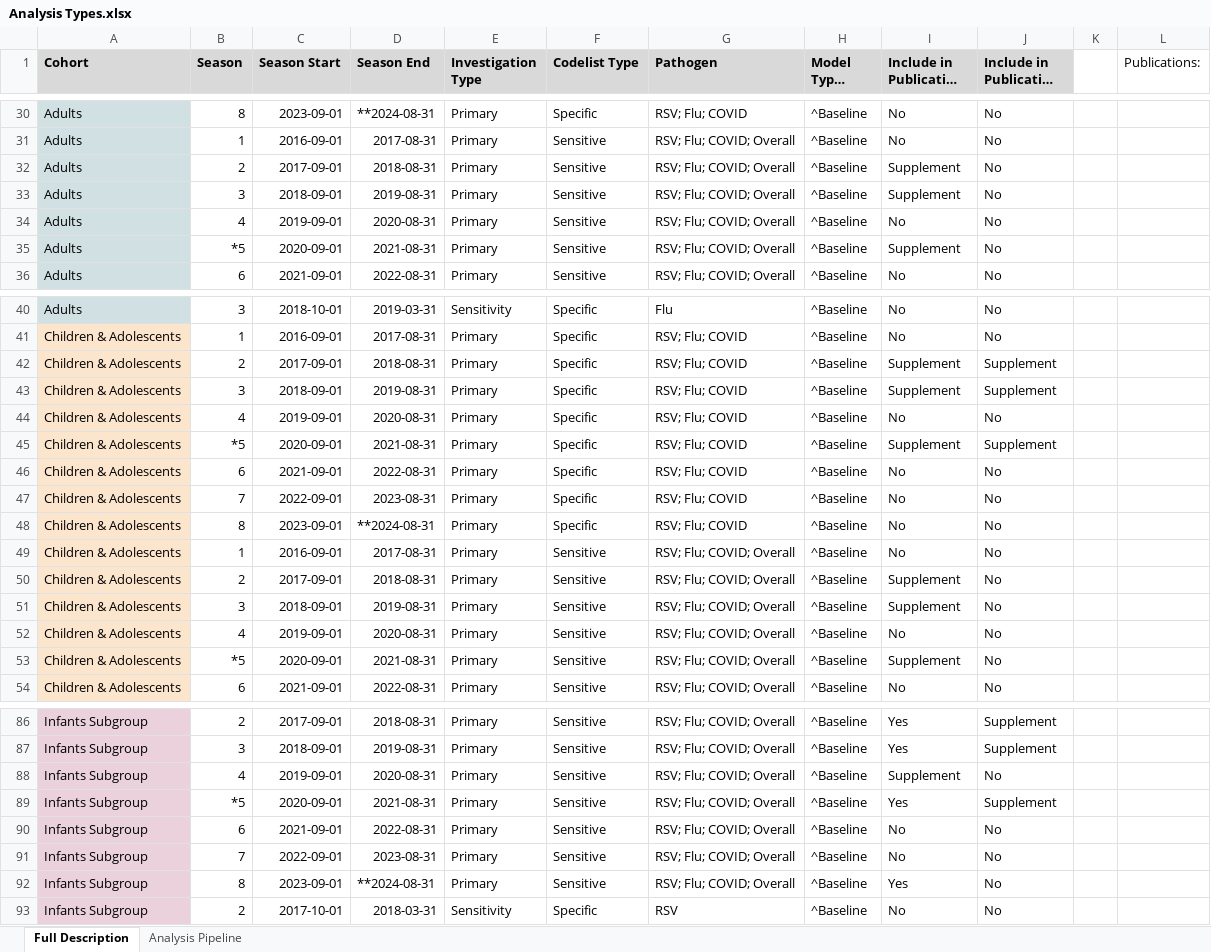
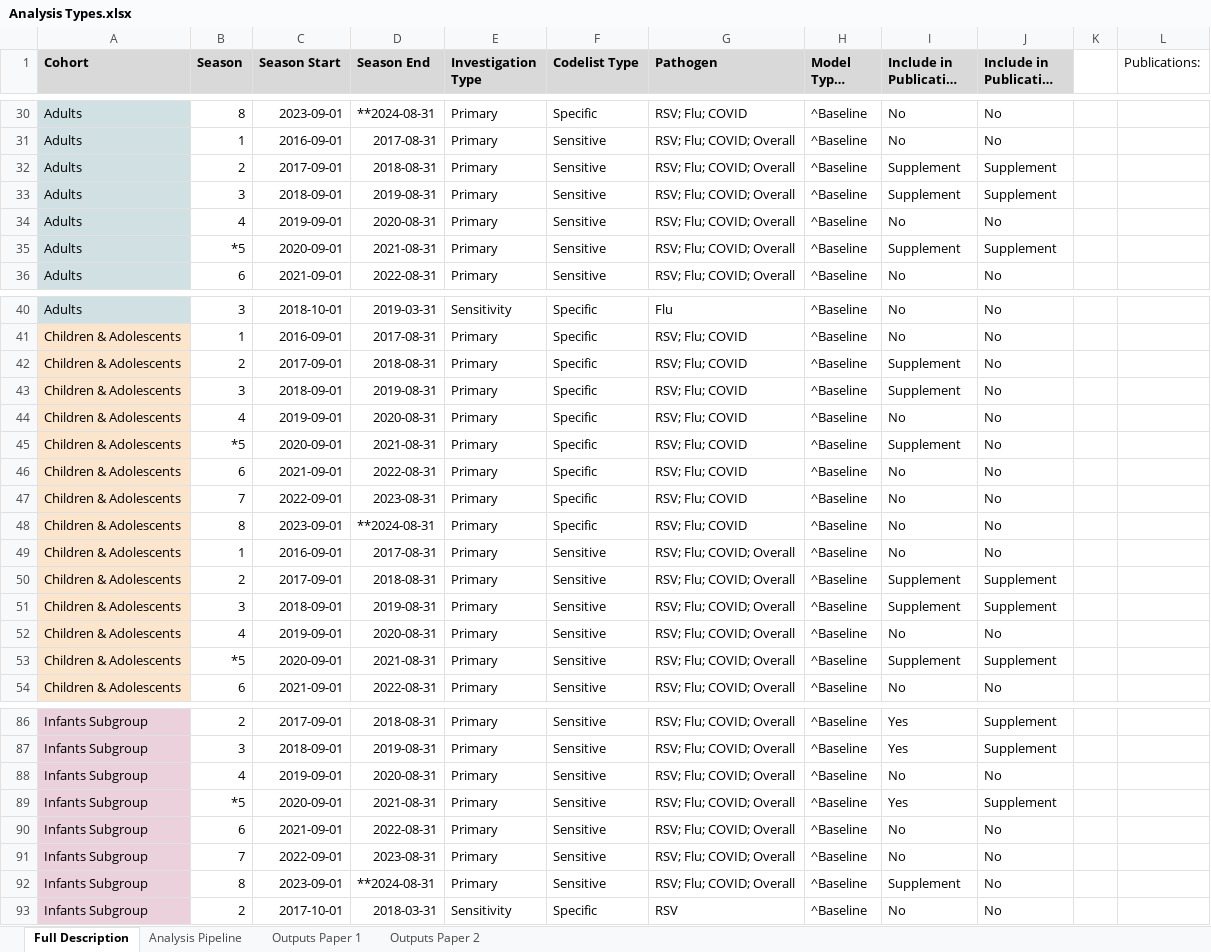
Before and after one commit to opensafely/disparities-comparison, an Excel workbook: docs/Analysis Types.xlsx, sheet Full Description, drawn as a sheet; only a part is shown, gaps mark what is left out; long unchanged cells end in …; values as stored, in another font and other column widths than the file's, no borders; charts and pictures not drawn; the diff covers the shown part only; the diff names each change by its address in the sheet, - before the commit and + after, or states it on an @@ line.

```diff
--- a/docs/Analysis Types.xlsx (sheet Full Description)
+++ b/docs/Analysis Types.xlsx (sheet Full Description)
+sheet tab: Outputs Paper 1
+sheet tab: Outputs Paper 2
-J32:J33 (Include in Publication 2): No
+J32:J33 (Include in Publication 2): Supplement
-J35 (Include in Publication 2): No
+J35 (Include in Publication 2): Supplement
-J42:J43 (Include in Publication 2): Supplement
+J42:J43 (Include in Publication 2): No
-J45 (Include in Publication 2): Supplement
+J45 (Include in Publication 2): No
-J50:J51 (Include in Publication 2): No
+J50:J51 (Include in Publication 2): Supplement
-J53 (Include in Publication 2): No
+J53 (Include in Publication 2): Supplement
-I88 (Include in Publication 1): Supplement
+I88 (Include in Publication 1): No
-I92 (Include in Publication 1): Yes
+I92 (Include in Publication 1): Supplement
```
Also changed, not shown: 13 edited cells and cell formats elsewhere in this sheet, charts or pictures.
